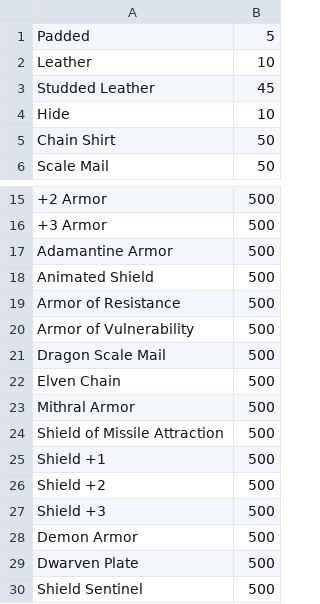
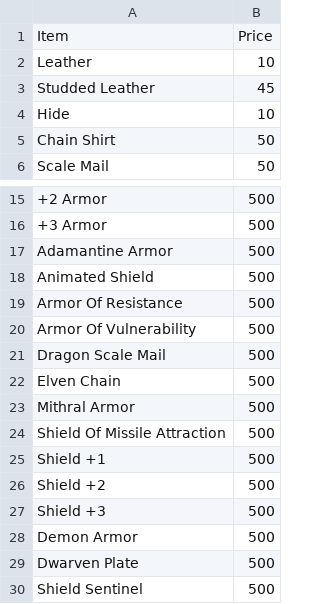
Before and after one commit to Martin8520/Python_Projects, a CSV file: Small_Projects/dnd_price_check/dist/dnd_prices/_internal/armors.csv, drawn as a sheet; only a part is shown, gaps mark what is left out.

```diff
--- a/Small_Projects/dnd_price_check/dist/dnd_prices/_internal/armors.csv
+++ b/Small_Projects/dnd_price_check/dist/dnd_prices/_internal/armors.csv
@@ -1,2 +1,2 @@
-Padded,5
+Item,Price
 Leather,10
@@ -18,4 +18,4 @@ Adamantine Armor,500
 Animated Shield,500
-Armor of Resistance,500
-Armor of Vulnerability,500
+Armor Of Resistance,500
+Armor Of Vulnerability,500
 Dragon Scale Mail,500
@@ -23,3 +23,3 @@ Elven Chain,500
 Mithral Armor,500
-Shield of Missile Attraction,500
+Shield Of Missile Attraction,500
 Shield +1,500
```
Also changed, not shown: 12 other files.
